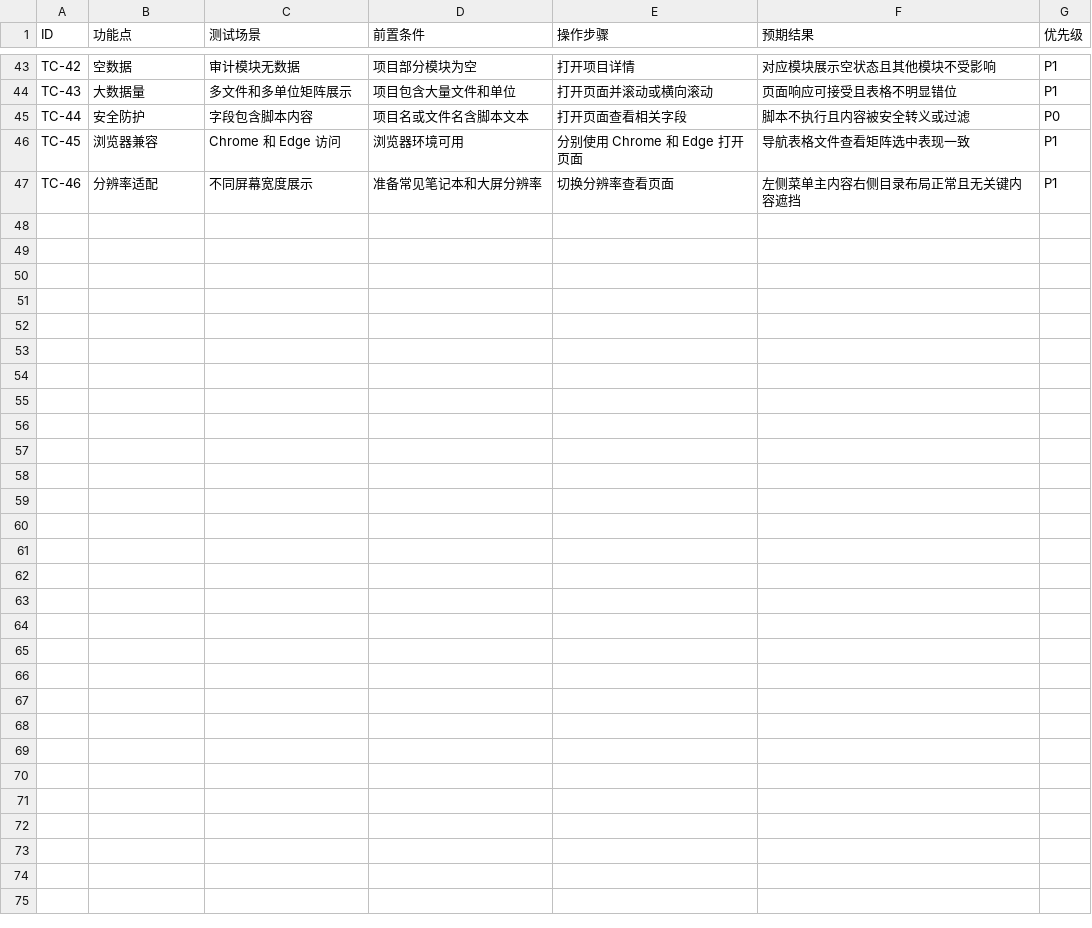
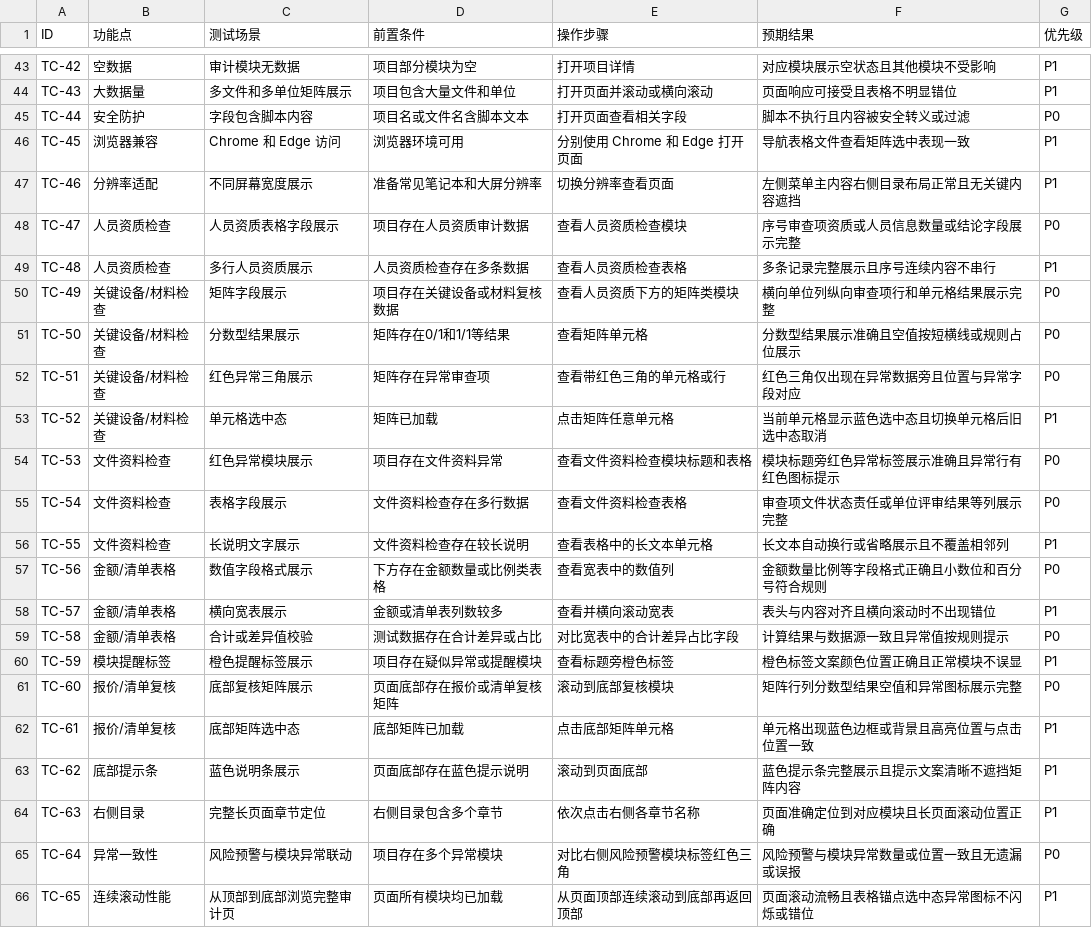
Before and after one commit to francesyu0926-spec/test, a CSV file: 功能测试用例-表格格式.csv, drawn as a sheet; only a part is shown, gaps mark what is left out; the diff names each change by its address in the sheet, - before the commit and + after, or states it on an @@ line.

```diff
--- a/功能测试用例-表格格式.csv
+++ b/功能测试用例-表格格式.csv
+row 48: TC-47 | 人员资质检查 | 人员资质表格字段展示 | 项目存在人员资质审计数据 | 查看人员资质检查模块 | 序号审查项资质或人员信息数量或结论字段展示完整 | P0
+row 49: TC-48 | 人员资质检查 | 多行人员资质展示 | 人员资质检查存在多条数据 | 查看人员资质检查表格 | 多条记录完整展示且序号连续内容不串行 | P1
+row 50: TC-49 | 关键设备/材料检查 | 矩阵字段展示 | 项目存在关键设备或材料复核数据 | 查看人员资质下方的矩阵类模块 | 横向单位列纵向审查项行和单元格结果展示完整 | P0
+row 51: TC-50 | 关键设备/材料检查 | 分数型结果展示 | 矩阵存在0/1和1/1等结果 | 查看矩阵单元格 | 分数型结果展示准确且空值按短横线或规则占位展示 | P0
+row 52: TC-51 | 关键设备/材料检查 | 红色异常三角展示 | 矩阵存在异常审查项 | 查看带红色三角的单元格或行 | 红色三角仅出现在异常数据旁且位置与异常字段对应 | P0
+row 53: TC-52 | 关键设备/材料检查 | 单元格选中态 | 矩阵已加载 | 点击矩阵任意单元格 | 当前单元格显示蓝色选中态且切换单元格后旧选中态取消 | P1
+row 54: TC-53 | 文件资料检查 | 红色异常模块展示 | 项目存在文件资料异常 | 查看文件资料检查模块标题和表格 | 模块标题旁红色异常标签展示准确且异常行有红色图标提示 | P0
+row 55: TC-54 | 文件资料检查 | 表格字段展示 | 文件资料检查存在多行数据 | 查看文件资料检查表格 | 审查项文件状态责任或单位评审结果等列展示完整 | P0
+row 56: TC-55 | 文件资料检查 | 长说明文字展示 | 文件资料检查存在较长说明 | 查看表格中的长文本单元格 | 长文本自动换行或省略展示且不覆盖相邻列 | P1
+row 57: TC-56 | 金额/清单表格 | 数值字段格式展示 | 下方存在金额数量或比例类表格 | 查看宽表中的数值列 | 金额数量比例等字段格式正确且小数位和百分号符合规则 | P0
+row 58: TC-57 | 金额/清单表格 | 横向宽表展示 | 金额或清单表列数较多 | 查看并横向滚动宽表 | 表头与内容对齐且横向滚动时不出现错位 | P1
+row 59: TC-58 | 金额/清单表格 | 合计或差异值校验 | 测试数据存在合计差异或占比 | 对比宽表中的合计差异占比字段 | 计算结果与数据源一致且异常值按规则提示 | P0
+row 60: TC-59 | 模块提醒标签 | 橙色提醒标签展示 | 项目存在疑似异常或提醒模块 | 查看标题旁橙色标签 | 橙色标签文案颜色位置正确且正常模块不误显 | P1
+row 61: TC-60 | 报价/清单复核 | 底部复核矩阵展示 | 页面底部存在报价或清单复核矩阵 | 滚动到底部复核模块 | 矩阵行列分数型结果空值和异常图标展示完整 | P0
+row 62: TC-61 | 报价/清单复核 | 底部矩阵选中态 | 底部矩阵已加载 | 点击底部矩阵单元格 | 单元格出现蓝色边框或背景且高亮位置与点击位置一致 | P1
+row 63: TC-62 | 底部提示条 | 蓝色说明条展示 | 页面底部存在蓝色提示说明 | 滚动到页面底部 | 蓝色提示条完整展示且提示文案清晰不遮挡矩阵内容 | P1
+row 64: TC-63 | 右侧目录 | 完整长页面章节定位 | 右侧目录包含多个章节 | 依次点击右侧各章节名称 | 页面准确定位到对应模块且长页面滚动位置正确 | P1
+row 65: TC-64 | 异常一致性 | 风险预警与模块异常联动 | 项目存在多个异常模块 | 对比右侧风险预警模块标签红色三角 | 风险预警与模块异常数量或位置一致且无遗漏或误报 | P0
+row 66: TC-65 | 连续滚动性能 | 从顶部到底部浏览完整审计页 | 页面所有模块均已加载 | 从页面顶部连续滚动到底部再返回顶部 | 页面滚动流畅且表格锚点选中态异常图标不闪烁或错位 | P1
```
Also changed, not shown: 2 other files.
